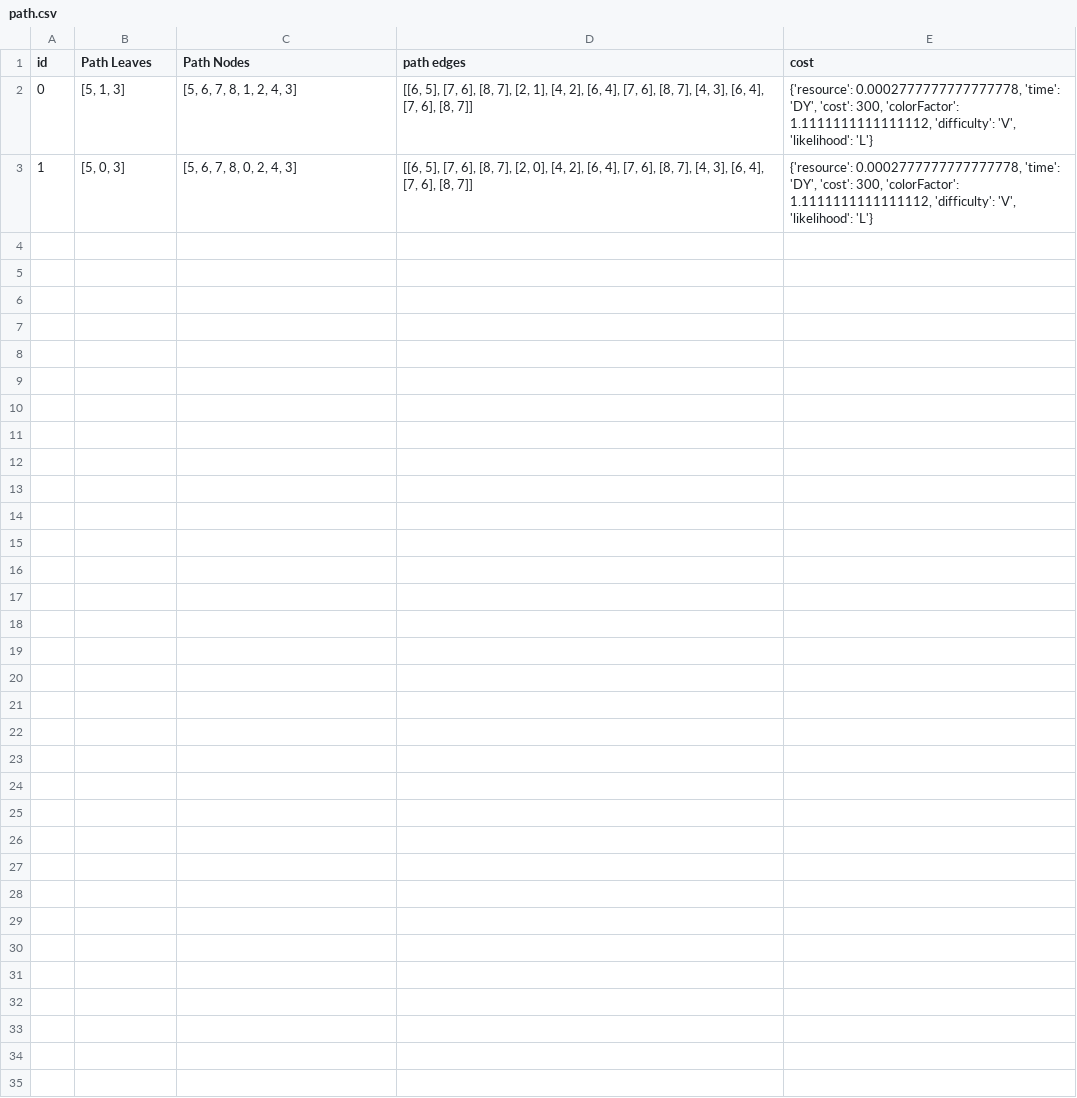
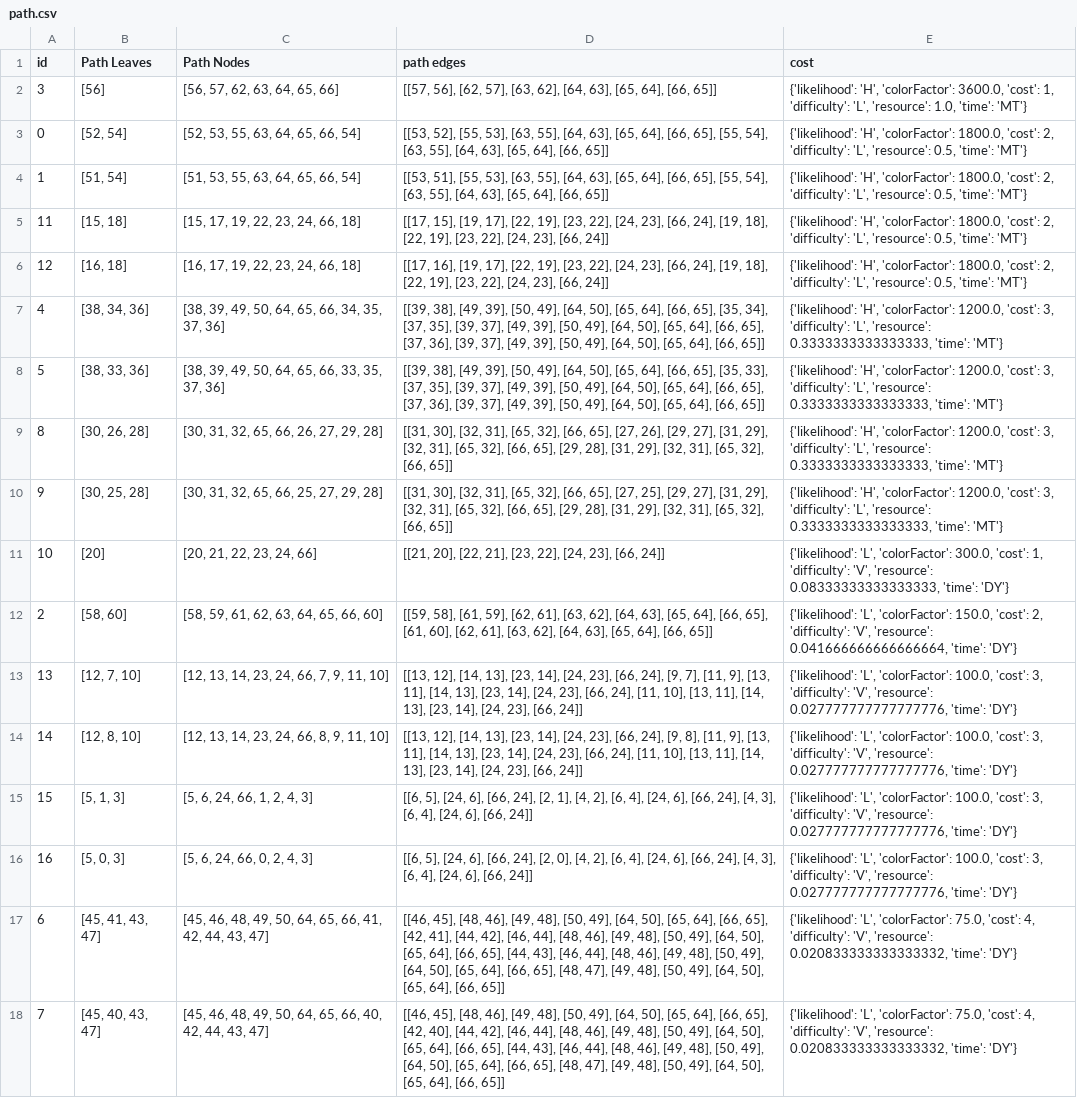
Before and after one commit to KingsleyGU/treeParser, a CSV file: APL/path.csv, drawn as a sheet; addresses are those after the commit; the diff names each change by its address in the sheet, - before the commit and + after, or states it on an @@ line.

```diff
--- a/APL/path.csv
+++ b/APL/path.csv
+row 2: 3 | [56] | [56, 57, 62, 63, 64, 65, 66] | [[57, 56], [62, 57], [63, 62], [64, 63], [65, 64], [66, 65]] | {'likelihood': 'H', 'colorFactor': 3600.0, 'cost': 1, 'difficulty': 'L', 'resource': 1.0, 'time': 'MT'}
-B3 (Path Leaves): [5, 1, 3]
+B3 (Path Leaves): [52, 54]
-C3 (Path Nodes): [5, 6, 7, 8, 1, 2, 4, 3]
+C3 (Path Nodes): [52, 53, 55, 63, 64, 65, 66, 54]
-D3 (path edges): [[6, 5], [7, 6], [8, 7], [2, 1], [4, 2], [6, 4], [7, 6], [8, 7], [4, 3], [6, 4], [7, 6], [8, 7]]
+D3 (path edges): [[53, 52], [55, 53], [63, 55], [64, 63], [65, 64], [66, 65], [55, 54], [63, 55], [64, 63], [65, 64], [66, 65]]
-E3:E4 (cost): {'resource': 0.0002777777777777778, 'time': 'DY', 'cost': 300, 'colorFactor': 1.1111111111111112, 'difficulty': 'V', 'likelihood': 'L'}
+E3:E4 (cost): {'likelihood': 'H', 'colorFactor': 1800.0, 'cost': 2, 'difficulty': 'L', 'resource': 0.5, 'time': 'MT'}
-B4 (Path Leaves): [5, 0, 3]
+B4 (Path Leaves): [51, 54]
-C4 (Path Nodes): [5, 6, 7, 8, 0, 2, 4, 3]
+C4 (Path Nodes): [51, 53, 55, 63, 64, 65, 66, 54]
-D4 (path edges): [[6, 5], [7, 6], [8, 7], [2, 0], [4, 2], [6, 4], [7, 6], [8, 7], [4, 3], [6, 4], [7, 6], [8, 7]]
+D4 (path edges): [[53, 51], [55, 53], [63, 55], [64, 63], [65, 64], [66, 65], [55, 54], [63, 55], [64, 63], [65, 64], [66, 65]]
+row 5: 11 | [15, 18] | [15, 17, 19, 22, 23, 24, 66, 18] | [[17, 15], [19, 17], [22, 19], [23, 22], [24, 23], [66, 24], [19, 18], [22, 19], [23, 22], [24, 23], [66, 24]] | {'likelihood': 'H', 'colorFactor': 1800.0, 'cost': 2, 'difficulty': 'L', 'resource': 0.5, 'time': 'MT'}
+row 6: 12 | [16, 18] | [16, 17, 19, 22, 23, 24, 66, 18] | [[17, 16], [19, 17], [22, 19], [23, 22], [24, 23], [66, 24], [19, 18], [22, 19], [23, 22], [24, 23], [66, 24]] | {'likelihood': 'H', 'colorFactor': 1800.0, 'cost': 2, 'difficulty': 'L', 'resource': 0.5, 'time': 'MT'}
+row 7: 4 | [38, 34, 36] | [38, 39, 49, 50, 64, 65, 66, 34, 35, 37, 36] | [[39, 38], [49, 39], [50, 49], [64, 50], [65, 64], [66, 65], [35, 34], [37, 35], [39, 37], [49, 39], [50, 49], [64, 50], [65, 64], [66, 65], [37, 36], [39, 37], [49, 39], [50, 49], [64, 50], [65, 64], [66, 65]] | {'likelihood': 'H', 'colorFactor': 1200.0, 'cost': 3, 'difficulty': 'L', 'resource': 0.3333333333333333, 'time': 'MT'}
+row 8: 5 | [38, 33, 36] | [38, 39, 49, 50, 64, 65, 66, 33, 35, 37, 36] | [[39, 38], [49, 39], [50, 49], [64, 50], [65, 64], [66, 65], [35, 33], [37, 35], [39, 37], [49, 39], [50, 49], [64, 50], [65, 64], [66, 65], [37, 36], [39, 37], [49, 39], [50, 49], [64, 50], [65, 64], [66, 65]] | {'likelihood': 'H', 'colorFactor': 1200.0, 'cost': 3, 'difficulty': 'L', 'resource': 0.3333333333333333, 'time': 'MT'}
+row 9: 8 | [30, 26, 28] | [30, 31, 32, 65, 66, 26, 27, 29, 28] | [[31, 30], [32, 31], [65, 32], [66, 65], [27, 26], [29, 27], [31, 29], [32, 31], [65, 32], [66, 65], [29, 28], [31, 29], [32, 31], [65, 32], [66, 65]] | {'likelihood': 'H', 'colorFactor': 1200.0, 'cost': 3, 'difficulty': 'L', 'resource': 0.3333333333333333, 'time': 'MT'}
+row 10: 9 | [30, 25, 28] | [30, 31, 32, 65, 66, 25, 27, 29, 28] | [[31, 30], [32, 31], [65, 32], [66, 65], [27, 25], [29, 27], [31, 29], [32, 31], [65, 32], [66, 65], [29, 28], [31, 29], [32, 31], [65, 32], [66, 65]] | {'likelihood': 'H', 'colorFactor': 1200.0, 'cost': 3, 'difficulty': 'L', 'resource': 0.3333333333333333, 'time': 'MT'}
+row 11: 10 | [20] | [20, 21, 22, 23, 24, 66] | [[21, 20], [22, 21], [23, 22], [24, 23], [66, 24]] | {'likelihood': 'L', 'colorFactor': 300.0, 'cost': 1, 'difficulty': 'V', 'resource': 0.08333333333333333, 'time': 'DY'}
+row 12: 2 | [58, 60] | [58, 59, 61, 62, 63, 64, 65, 66, 60] | [[59, 58], [61, 59], [62, 61], [63, 62], [64, 63], [65, 64], [66, 65], [61, 60], [62, 61], [63, 62], [64, 63], [65, 64], [66, 65]] | {'likelihood': 'L', 'colorFactor': 150.0, 'cost': 2, 'difficulty': 'V', 'resource': 0.041666666666666664, 'time': 'DY'}
+row 13: 13 | [12, 7, 10] | [12, 13, 14, 23, 24, 66, 7, 9, 11, 10] | [[13, 12], [14, 13], [23, 14], [24, 23], [66, 24], [9, 7], [11, 9], [13, 11], [14, 13], [23, 14], [24, 23], [66, 24], [11, 10], [13, 11], [14, 13], [23, 14], [24, 23], [66, 24]] | {'likelihood': 'L', 'colorFactor': 100.0, 'cost': 3, 'difficulty': 'V', 'resource': 0.027777777777777776, 'time': 'DY'}
+row 14: 14 | [12, 8, 10] | [12, 13, 14, 23, 24, 66, 8, 9, 11, 10] | [[13, 12], [14, 13], [23, 14], [24, 23], [66, 24], [9, 8], [11, 9], [13, 11], [14, 13], [23, 14], [24, 23], [66, 24], [11, 10], [13, 11], [14, 13], [23, 14], [24, 23], [66, 24]] | {'likelihood': 'L', 'colorFactor': 100.0, 'cost': 3, 'difficulty': 'V', 'resource': 0.027777777777777776, 'time': 'DY'}
+row 15: 15 | [5, 1, 3] | [5, 6, 24, 66, 1, 2, 4, 3] | [[6, 5], [24, 6], [66, 24], [2, 1], [4, 2], [6, 4], [24, 6], [66, 24], [4, 3], [6, 4], [24, 6], [66, 24]] | {'likelihood': 'L', 'colorFactor': 100.0, 'cost': 3, 'difficulty': 'V', 'resource': 0.027777777777777776, 'time': 'DY'}
+row 16: 16 | [5, 0, 3] | [5, 6, 24, 66, 0, 2, 4, 3] | [[6, 5], [24, 6], [66, 24], [2, 0], [4, 2], [6, 4], [24, 6], [66, 24], [4, 3], [6, 4], [24, 6], [66, 24]] | {'likelihood': 'L', 'colorFactor': 100.0, 'cost': 3, 'difficulty': 'V', 'resource': 0.027777777777777776, 'time': 'DY'}
+row 17: 6 | [45, 41, 43, 47] | [45, 46, 48, 49, 50, 64, 65, 66, 41, 42, 44, 43, 47] | [[46, 45], [48, 46], [49, 48], [50, 49], [64, 50], [65, 64], [66, 65], [42, 41], [44, 42], [46, 44], [48, 46], [49, 48], [50, 49], [64, 50], [65, 64], [66, 65], [44, 43], [46, 44], [48, 46], [49, 48], [50, 49], [64, 50], [65, 64], [66, 65], [48, 47], [49, 48], [50, 49], [64, 50], [65, 64], [66, 65]] | {'likelihood': 'L', 'colorFactor': 75.0, 'cost': 4, 'difficulty': 'V', 'resource': 0.020833333333333332, 'time': 'DY'}
+row 18: 7 | [45, 40, 43, 47] | [45, 46, 48, 49, 50, 64, 65, 66, 40, 42, 44, 43, 47] | [[46, 45], [48, 46], [49, 48], [50, 49], [64, 50], [65, 64], [66, 65], [42, 40], [44, 42], [46, 44], [48, 46], [49, 48], [50, 49], [64, 50], [65, 64], [66, 65], [44, 43], [46, 44], [48, 46], [49, 48], [50, 49], [64, 50], [65, 64], [66, 65], [48, 47], [49, 48], [50, 49], [64, 50], [65, 64], [66, 65]] | {'likelihood': 'L', 'colorFactor': 75.0, 'cost': 4, 'difficulty': 'V', 'resource': 0.020833333333333332, 'time': 'DY'}
```
Also changed, not shown: APL/cost.csv, APL/occurance.csv, 8 other files.
